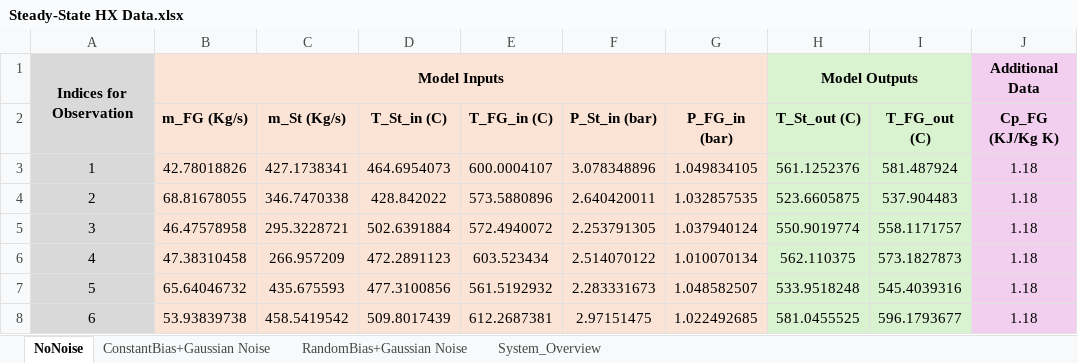
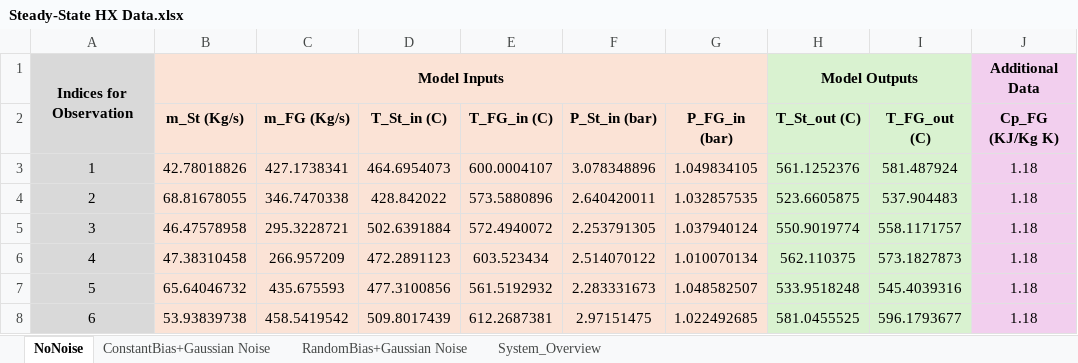
Before and after one commit to mukherjeeangan26/Steady_Dynamic_ECNN, an Excel workbook: Dynamic ECNN/Steady-State HX Data.xlsx, sheet NoNoise, drawn as a sheet; only a part is shown; values as stored, in another font and other column widths than the file's, no borders; the diff names each change by its address in the sheet, - before the commit and + after, or states it on an @@ line.

Commit message:
Add files via upload

```diff
--- a/Dynamic ECNN/Steady-State HX Data.xlsx (sheet NoNoise)
+++ b/Dynamic ECNN/Steady-State HX Data.xlsx (sheet NoNoise)
-B2: m_FG (Kg/s)
+B2: m_St (Kg/s)
-C2: m_St (Kg/s)
+C2: m_FG (Kg/s)
```
